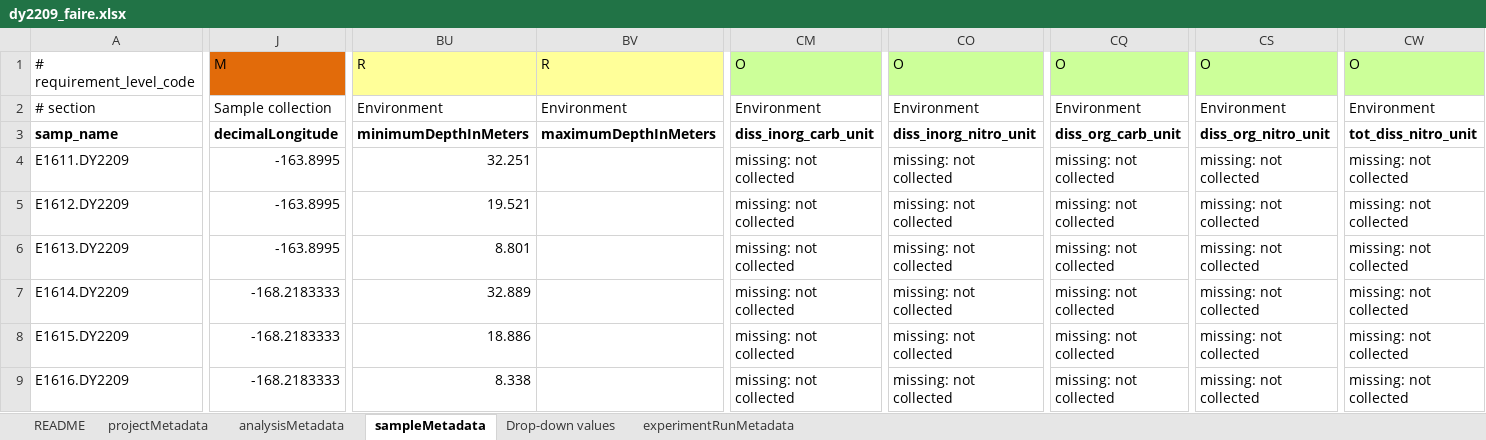
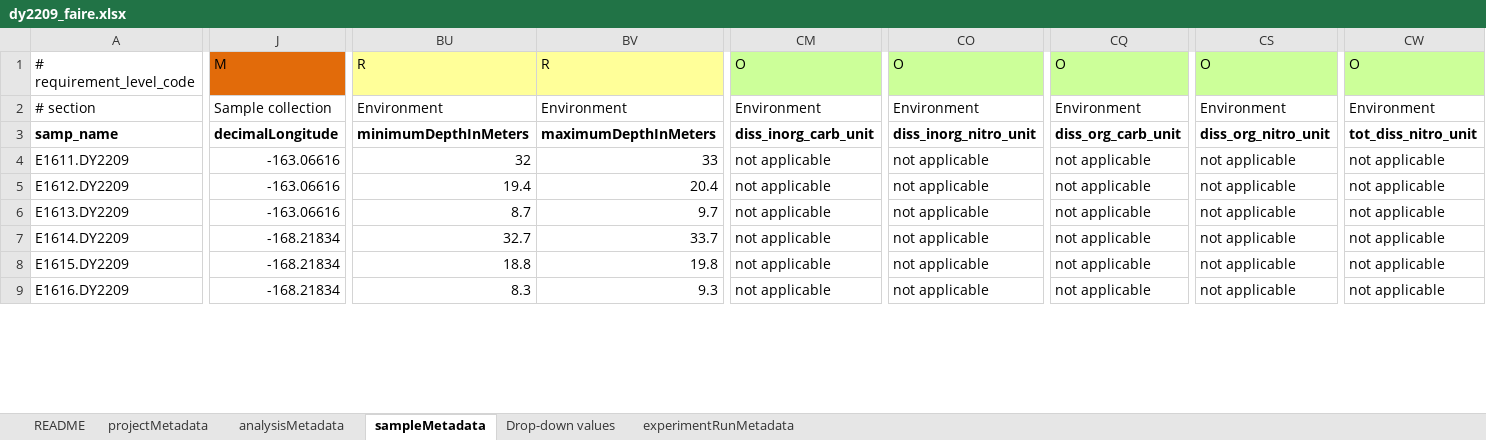
Before and after one commit to NOAA-PMEL/FAIRe-Mapping, an Excel workbook: projects/EcoFoci/dy2209/data/dy2209_faire.xlsx, sheet sampleMetadata, drawn as a sheet; only a part is shown, gaps mark what is left out; values as stored, in another font and other column widths than the file's, no borders; the diff covers the shown part only; the diff names each change by its address in the sheet, - before the commit and + after, or states it on an @@ line.

```diff
--- a/projects/EcoFoci/dy2209/data/dy2209_faire.xlsx (sheet sampleMetadata)
+++ b/projects/EcoFoci/dy2209/data/dy2209_faire.xlsx (sheet sampleMetadata)
-J4:J6: -163.8995
+J4:J6: -163.06616
-BU4: 32.251
+BU4: 32
-BV4: (empty)
+BV4: 33
-CM4:CM9: missing: not collected
+CM4:CM9: not applicable
-CO4:CO9: missing: not collected
+CO4:CO9: not applicable
-CQ4:CQ9: missing: not collected
+CQ4:CQ9: not applicable
-CS4:CS9: missing: not collected
+CS4:CS9: not applicable
-CW4:CW9: missing: not collected
+CW4:CW9: not applicable
-BU5: 19.521
+BU5: 19.4
-BV5: (empty)
+BV5: 20.4
-BU6: 8.801
+BU6: 8.7
-BV6: (empty)
+BV6: 9.7
-J7:J9: -168.2183333
+J7:J9: -168.21834
-BU7: 32.889
+BU7: 32.7
-BV7: (empty)
+BV7: 33.7
-BU8: 18.886
+BU8: 18.8
-BV8: (empty)
+BV8: 19.8
-BU9: 8.338
+BU9: 8.3
-BV9: (empty)
+BV9: 9.3
```
Also changed, not shown: 446 edited cells elsewhere in this sheet, 4 other files.
